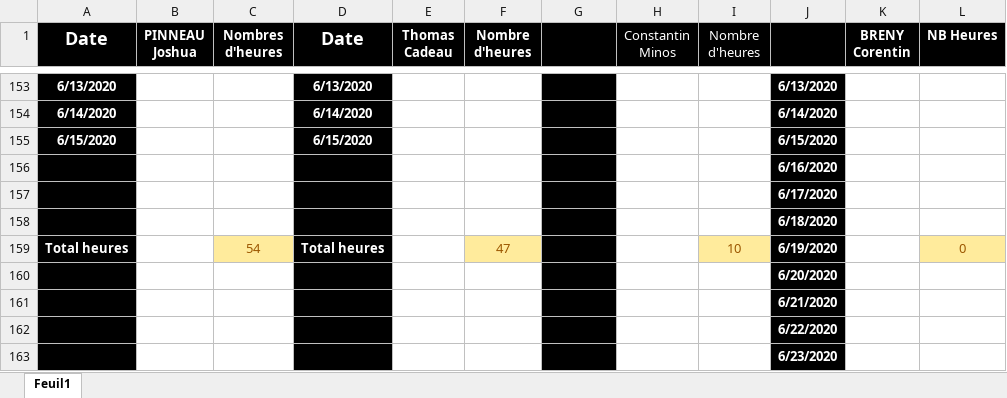
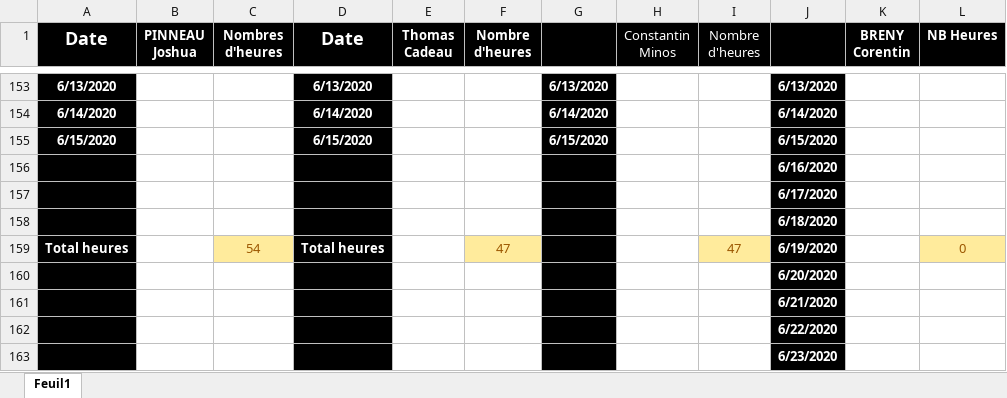
Before and after one commit to corentin-breny/Systeme_Escape_Game_13emePorte, an Excel workbook: Journal d'activité/Journal-dactivité.xlsx, sheet Feuil1, drawn as a sheet; only a part is shown, gaps mark what is left out; values as stored, in another font and other column widths than the file's, no borders; the diff covers the shown part only; the diff names each change by its address in the sheet, - before the commit and + after, or states it on an @@ line.

```diff
--- a/Journal d'activité/Journal-dactivité.xlsx (sheet Feuil1)
+++ b/Journal d'activité/Journal-dactivité.xlsx (sheet Feuil1)
-G153: (empty)
+G153: 6/13/2020
-G154: (empty)
+G154: 6/14/2020
-G155: (empty)
+G155: 6/15/2020
-I159 (Nombre d'heures): 10
+I159 (Nombre d'heures): 47
```
Also changed, not shown: 79 edited cells, cell formats and merged cells elsewhere in this sheet.
